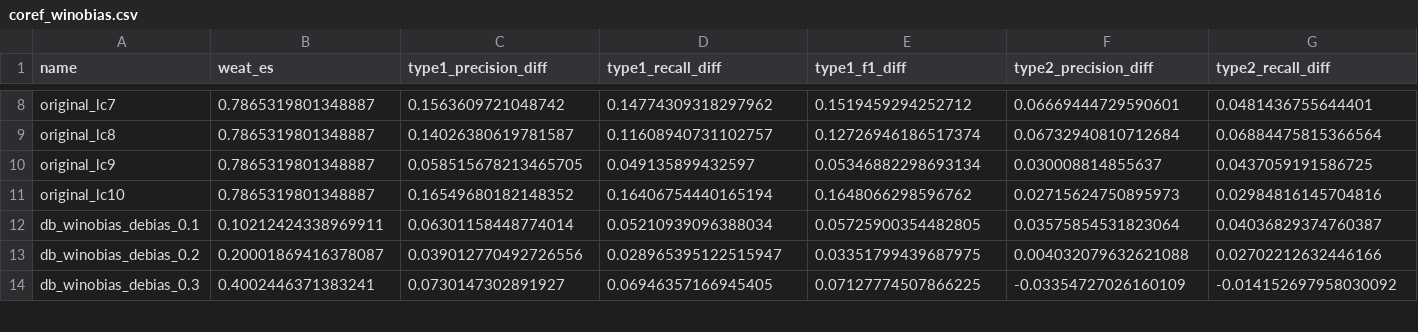
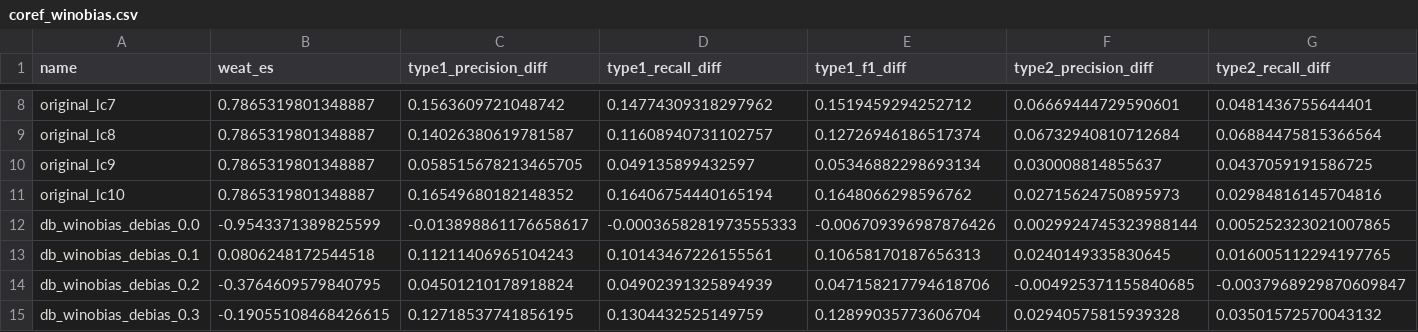
Before and after one commit to kato8966/in-ex-correlation, a CSV file: results/coref_winobias.csv, drawn as a sheet; only a part is shown, gaps mark what is left out; addresses are those after the commit; rows hold the shown columns only; the diff covers the shown part only; the diff names each change by its address in the sheet, - before the commit and + after, or states it on an @@ line.

Commit message:
run format_results.py

```diff
--- a/results/coref_winobias.csv
+++ b/results/coref_winobias.csv
+row 12: db_winobias_debias_0.0 | -0.9543371389825599 | -0.013898861176658617 | -0.0003658281973555333 | -0.006709396987876426 | 0.0029924745323988144 | 0.005252323021007865
-B13 (weat_es): 0.10212424338969911
+B13 (weat_es): 0.0806248172544518
-C13 (type1_precision_diff): 0.06301158448774014
+C13 (type1_precision_diff): 0.11211406965104243
-D13 (type1_recall_diff): 0.05210939096388034
+D13 (type1_recall_diff): 0.10143467226155561
-E13 (type1_f1_diff): 0.05725900354482805
+E13 (type1_f1_diff): 0.10658170187656313
-F13 (type2_precision_diff): 0.03575854531823064
+F13 (type2_precision_diff): 0.0240149335830645
-G13 (type2_recall_diff): 0.04036829374760387
+G13 (type2_recall_diff): 0.016005112294197765
-B14 (weat_es): 0.20001869416378087
+B14 (weat_es): -0.3764609579840795
-C14 (type1_precision_diff): 0.039012770492726556
+C14 (type1_precision_diff): 0.04501210178918824
-D14 (type1_recall_diff): 0.028965395122515947
+D14 (type1_recall_diff): 0.04902391325894939
-E14 (type1_f1_diff): 0.03351799439687975
+E14 (type1_f1_diff): 0.047158217794618706
-F14 (type2_precision_diff): 0.004032079632621088
+F14 (type2_precision_diff): -0.004925371155840685
-G14 (type2_recall_diff): 0.02702212632446166
+G14 (type2_recall_diff): -0.0037968929870609847
-B15 (weat_es): 0.4002446371383241
+B15 (weat_es): -0.19055108468426615
-C15 (type1_precision_diff): 0.0730147302891927
+C15 (type1_precision_diff): 0.12718537741856195
-D15 (type1_recall_diff): 0.06946357166945405
+D15 (type1_recall_diff): 0.1304432525149759
-E15 (type1_f1_diff): 0.07127774507866225
+E15 (type1_f1_diff): 0.12899035773606704
-F15 (type2_precision_diff): -0.03354727026160109
+F15 (type2_precision_diff): 0.02940575815939328
-G15 (type2_recall_diff): -0.014152697958030092
+G15 (type2_recall_diff): 0.03501572570043132
```
Also changed, not shown: 1 added row and 126 edited cells elsewhere in this file, results/coref_weat7.csv.
